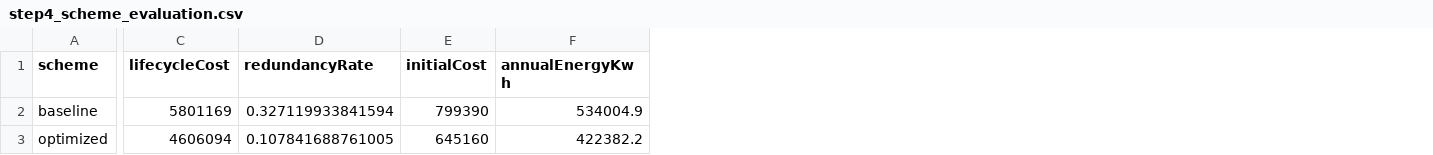
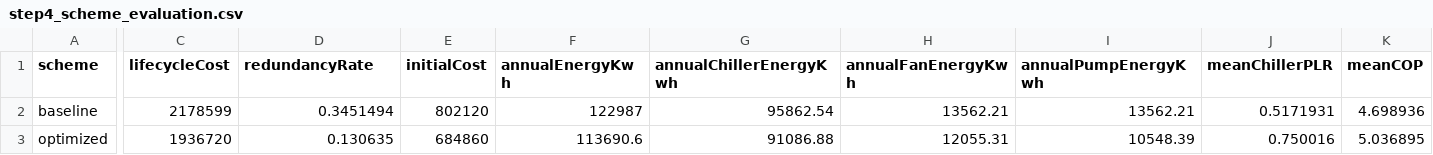
Before and after one commit to kdjhk12643/final_codex2.3, a CSV file: output/tables/step4_scheme_evaluation.csv, drawn as a sheet; only a part is shown, gaps mark what is left out; the diff covers the shown part only; the diff names each change by its address in the sheet, - before the commit and + after, or states it on an @@ line.

```diff
--- a/output/tables/step4_scheme_evaluation.csv
+++ b/output/tables/step4_scheme_evaluation.csv
+column G (annualChillerEnergyKwh), rows 2-3: 95862.54 | 91086.88
+column H (annualFanEnergyKwh), rows 2-3: 13562.21 | 12055.31
+column I (annualPumpEnergyKwh), rows 2-3: 13562.21 | 10548.39
+column J (meanChillerPLR), rows 2-3: 0.5171931 | 0.750016
+column K (meanCOP), rows 2-3: 4.698936 | 5.036895
-C2 (lifecycleCost): 5801169
+C2 (lifecycleCost): 2178599
-D2 (redundancyRate): 0.327119933841594
+D2 (redundancyRate): 0.3451494
-E2 (initialCost): 799390
+E2 (initialCost): 802120
-F2 (annualEnergyKwh): 534004.9
+F2 (annualEnergyKwh): 122987
-C3 (lifecycleCost): 4606094
+C3 (lifecycleCost): 1936720
-D3 (redundancyRate): 0.107841688761005
+D3 (redundancyRate): 0.130635
-E3 (initialCost): 645160
+E3 (initialCost): 684860
-F3 (annualEnergyKwh): 422382.2
+F3 (annualEnergyKwh): 113690.6
```
Also changed, not shown: 4 edited cells elsewhere in this file, output/tables/step4_scenario_capacity_check.csv, output/tables/step4_subsystem_redundancy.csv, 27 other files.
